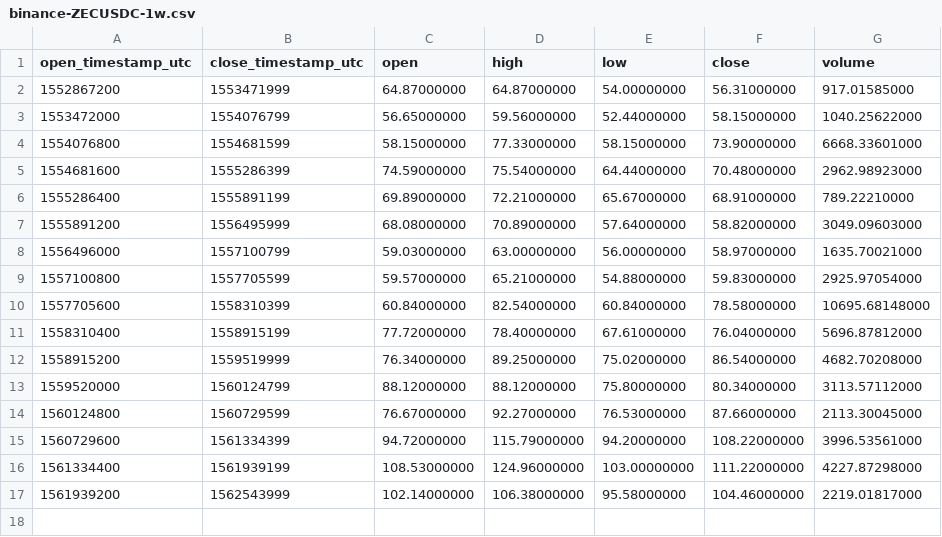
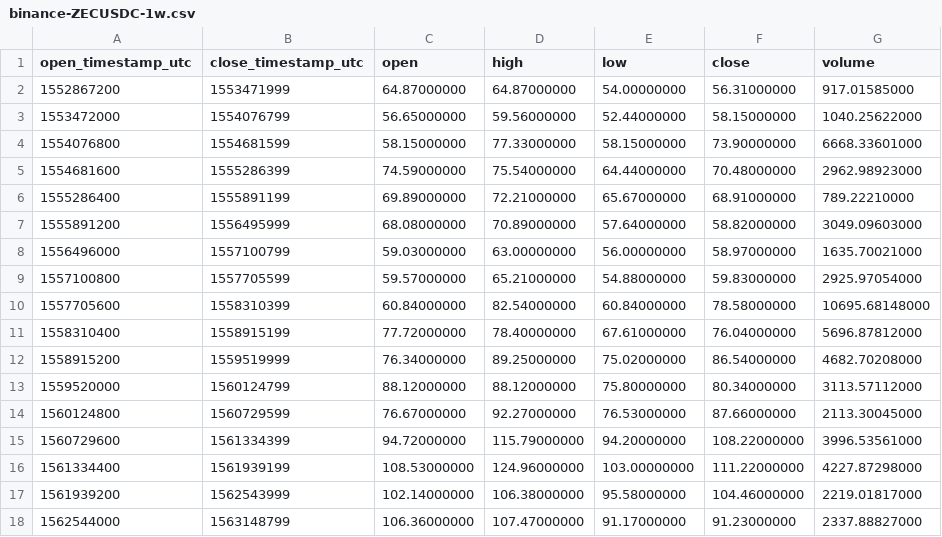
Before and after one commit to cryptobigbro/binance-ZECUSDC, a CSV file: binance-ZECUSDC-1w.csv, drawn as a sheet.

```diff
--- a/binance-ZECUSDC-1w.csv
+++ b/binance-ZECUSDC-1w.csv
@@ -17 +17,2 @@ open_timestamp_utc,close_timestamp_utc,open,high,low,close,volume
 1561939200,1562543999,102.14000000,106.38000000,95.58000000,104.46000000,2219.01817000
+1562544000,1563148799,106.36000000,107.47000000,91.17000000,91.23000000,2337.88827000
```
Also changed, not shown: binance-ZECUSDC-1d.csv, binance-ZECUSDC-1h.csv.
